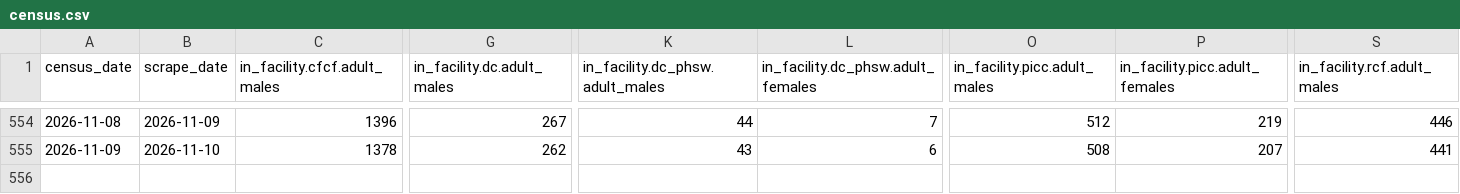
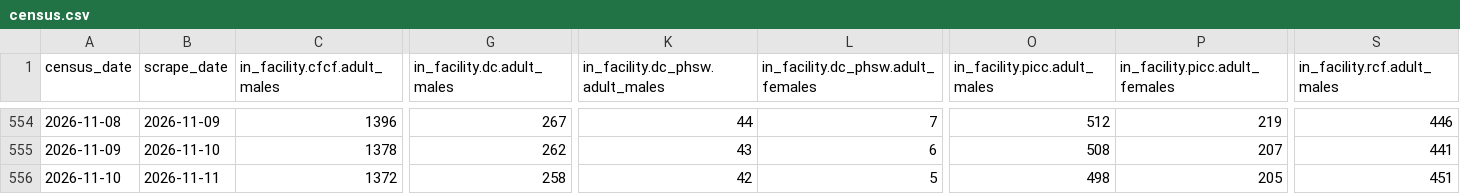
Before and after one commit to ST215/JailJawn, a CSV file: census.csv, drawn as a sheet; only a part is shown, gaps mark what is left out; rows hold the shown columns only; the diff names each change by its address in the sheet, - before the commit and + after, or states it on an @@ line.

```diff
--- a/census.csv
+++ b/census.csv
+row 556: 2026-11-10 | 2026-11-11 | 1372 | 258 | 42 | 5 | 498 | 205 | 451
```
Also changed, not shown: 5 other files.
